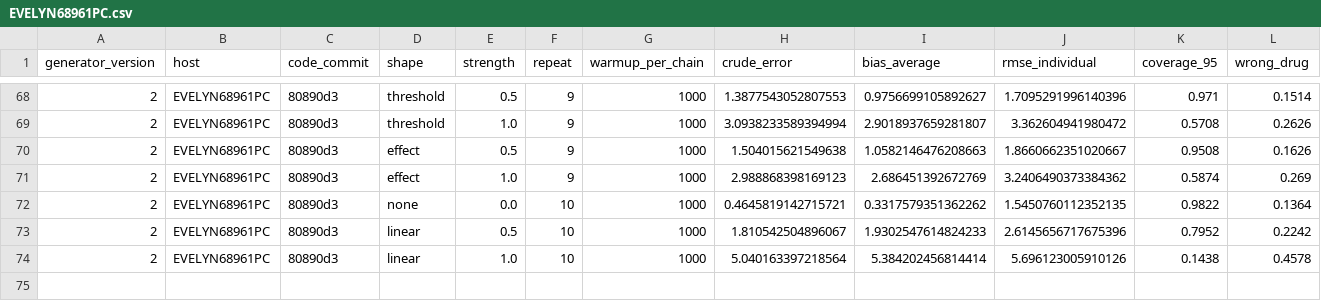
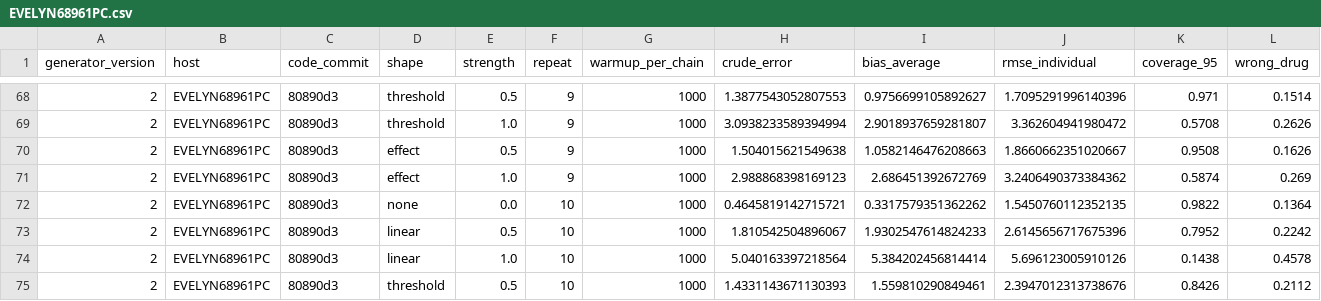
Before and after one commit to Evelyn68961/hidden-confounding-stress-test, a CSV file: results/generator-v2/forest_warmup_1000/EVELYN68961PC.csv, drawn as a sheet; only a part is shown, gaps mark what is left out; rows hold the shown columns only; the diff names each change by its address in the sheet, - before the commit and + after, or states it on an @@ line.

```diff
--- a/results/generator-v2/forest_warmup_1000/EVELYN68961PC.csv
+++ b/results/generator-v2/forest_warmup_1000/EVELYN68961PC.csv
+row 75: 2 | EVELYN68961PC | 80890d3 | threshold | 0.5 | 10 | 1000 | 1.4331143671130393 | 1.559810290849461 | 2.3947012313738676 | 0.8426 | 0.2112
```
Also changed, not shown: 1 other file.
